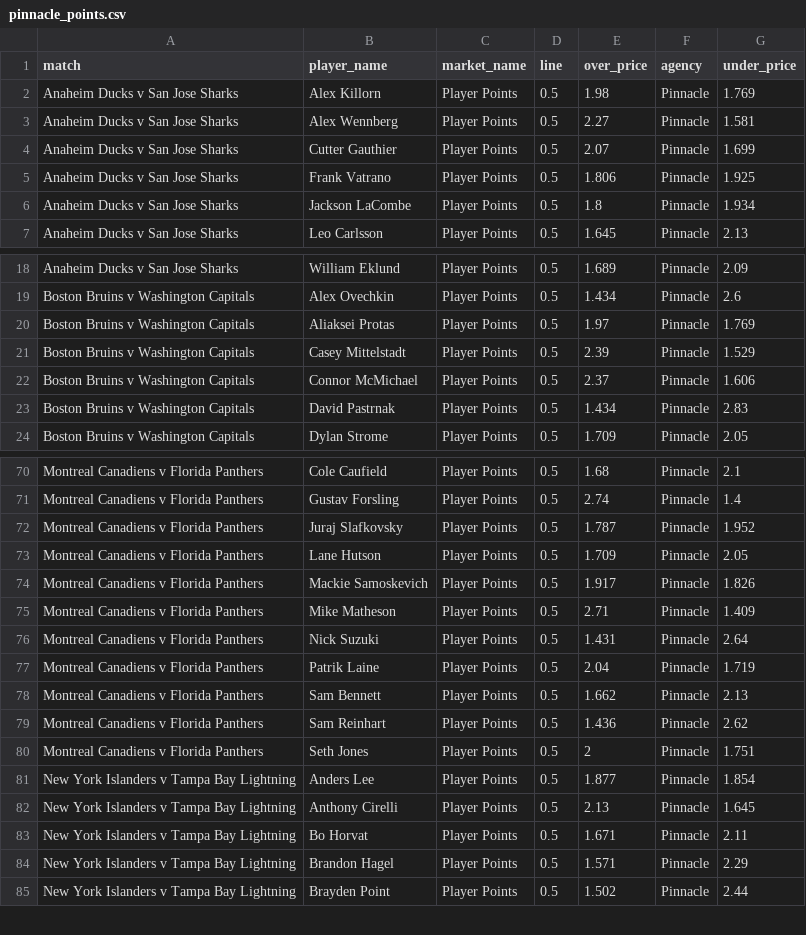
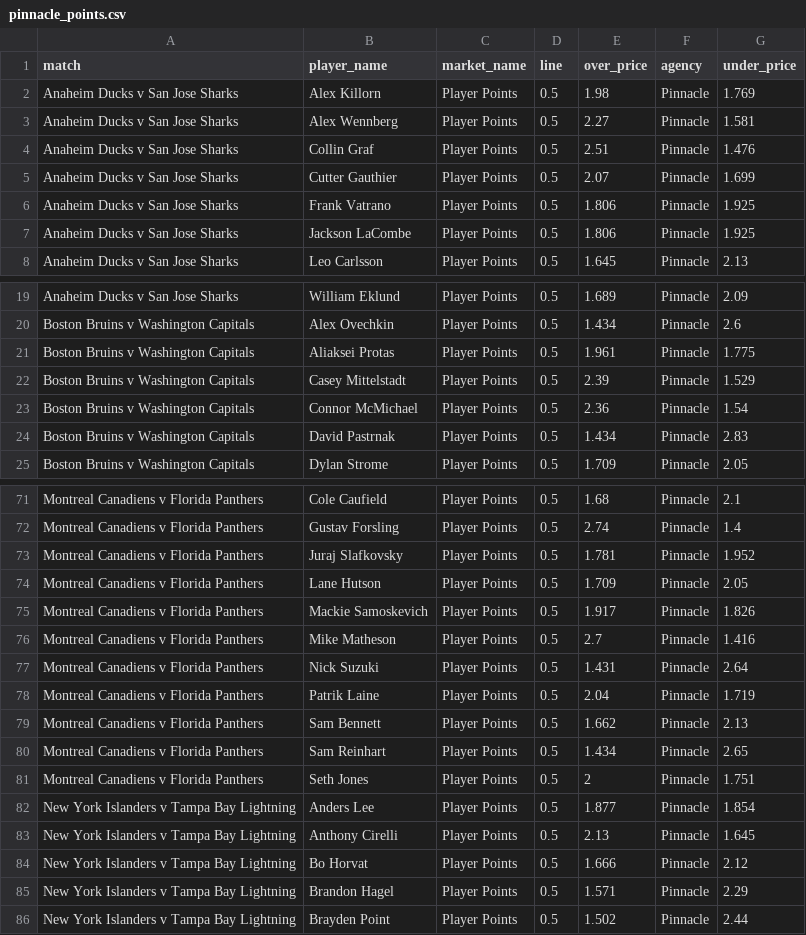
Before and after one commit to jamesbrown1417/NHL, a CSV file: Data/scraped_odds/pinnacle_points.csv, drawn as a sheet; only a part is shown, gaps mark what is left out; the diff covers the shown part only.

```diff
--- a/Data/scraped_odds/pinnacle_points.csv
+++ b/Data/scraped_odds/pinnacle_points.csv
@@ -3,5 +3,6 @@ Anaheim Ducks v San Jose Sharks,Alex Killorn,Player Points,0.5,1.98,Pinnacle,1.7
 Anaheim Ducks v San Jose Sharks,Alex Wennberg,Player Points,0.5,2.27,Pinnacle,1.581
+Anaheim Ducks v San Jose Sharks,Collin Graf,Player Points,0.5,2.51,Pinnacle,1.476
 Anaheim Ducks v San Jose Sharks,Cutter Gauthier,Player Points,0.5,2.07,Pinnacle,1.699
 Anaheim Ducks v San Jose Sharks,Frank Vatrano,Player Points,0.5,1.806,Pinnacle,1.925
-Anaheim Ducks v San Jose Sharks,Jackson LaCombe,Player Points,0.5,1.8,Pinnacle,1.934
+Anaheim Ducks v San Jose Sharks,Jackson LaCombe,Player Points,0.5,1.806,Pinnacle,1.925
 Anaheim Ducks v San Jose Sharks,Leo Carlsson,Player Points,0.5,1.645,Pinnacle,2.13
@@ -19,5 +20,5 @@ Anaheim Ducks v San Jose Sharks,William Eklund,Player Points,0.5,1.689,Pinnacle,
 Boston Bruins v Washington Capitals,Alex Ovechkin,Player Points,0.5,1.434,Pinnacle,2.6
-Boston Bruins v Washington Capitals,Aliaksei Protas,Player Points,0.5,1.97,Pinnacle,1.769
+Boston Bruins v Washington Capitals,Aliaksei Protas,Player Points,0.5,1.961,Pinnacle,1.775
 Boston Bruins v Washington Capitals,Casey Mittelstadt,Player Points,0.5,2.39,Pinnacle,1.529
-Boston Bruins v Washington Capitals,Connor McMichael,Player Points,0.5,2.37,Pinnacle,1.606
+Boston Bruins v Washington Capitals,Connor McMichael,Player Points,0.5,2.36,Pinnacle,1.54
 Boston Bruins v Washington Capitals,David Pastrnak,Player Points,0.5,1.434,Pinnacle,2.83
@@ -71,6 +72,6 @@ Montreal Canadiens v Florida Panthers,Cole Caufield,Player Points,0.5,1.68,Pinna
 Montreal Canadiens v Florida Panthers,Gustav Forsling,Player Points,0.5,2.74,Pinnacle,1.4
-Montreal Canadiens v Florida Panthers,Juraj Slafkovsky,Player Points,0.5,1.787,Pinnacle,1.952
+Montreal Canadiens v Florida Panthers,Juraj Slafkovsky,Player Points,0.5,1.781,Pinnacle,1.952
 Montreal Canadiens v Florida Panthers,Lane Hutson,Player Points,0.5,1.709,Pinnacle,2.05
 Montreal Canadiens v Florida Panthers,Mackie Samoskevich,Player Points,0.5,1.917,Pinnacle,1.826
-Montreal Canadiens v Florida Panthers,Mike Matheson,Player Points,0.5,2.71,Pinnacle,1.409
+Montreal Canadiens v Florida Panthers,Mike Matheson,Player Points,0.5,2.7,Pinnacle,1.416
 Montreal Canadiens v Florida Panthers,Nick Suzuki,Player Points,0.5,1.431,Pinnacle,2.64
@@ -78,3 +79,3 @@ Montreal Canadiens v Florida Panthers,Patrik Laine,Player Points,0.5,2.04,Pinnac
 Montreal Canadiens v Florida Panthers,Sam Bennett,Player Points,0.5,1.662,Pinnacle,2.13
-Montreal Canadiens v Florida Panthers,Sam Reinhart,Player Points,0.5,1.436,Pinnacle,2.62
+Montreal Canadiens v Florida Panthers,Sam Reinhart,Player Points,0.5,1.434,Pinnacle,2.65
 Montreal Canadiens v Florida Panthers,Seth Jones,Player Points,0.5,2,Pinnacle,1.751
@@ -82,3 +83,3 @@ New York Islanders v Tampa Bay Lightning,Anders Lee,Player Points,0.5,1.877,Pinn
 New York Islanders v Tampa Bay Lightning,Anthony Cirelli,Player Points,0.5,2.13,Pinnacle,1.645
-New York Islanders v Tampa Bay Lightning,Bo Horvat,Player Points,0.5,1.671,Pinnacle,2.11
+New York Islanders v Tampa Bay Lightning,Bo Horvat,Player Points,0.5,1.666,Pinnacle,2.12
 New York Islanders v Tampa Bay Lightning,Brandon Hagel,Player Points,0.5,1.571,Pinnacle,2.29
```
Also changed, not shown: 18 edited cells elsewhere in this file, Data/scraped_odds/pinnacle_assists.csv, Data/scraped_odds/pinnacle_shots_on_goal.csv, 23 other files.
